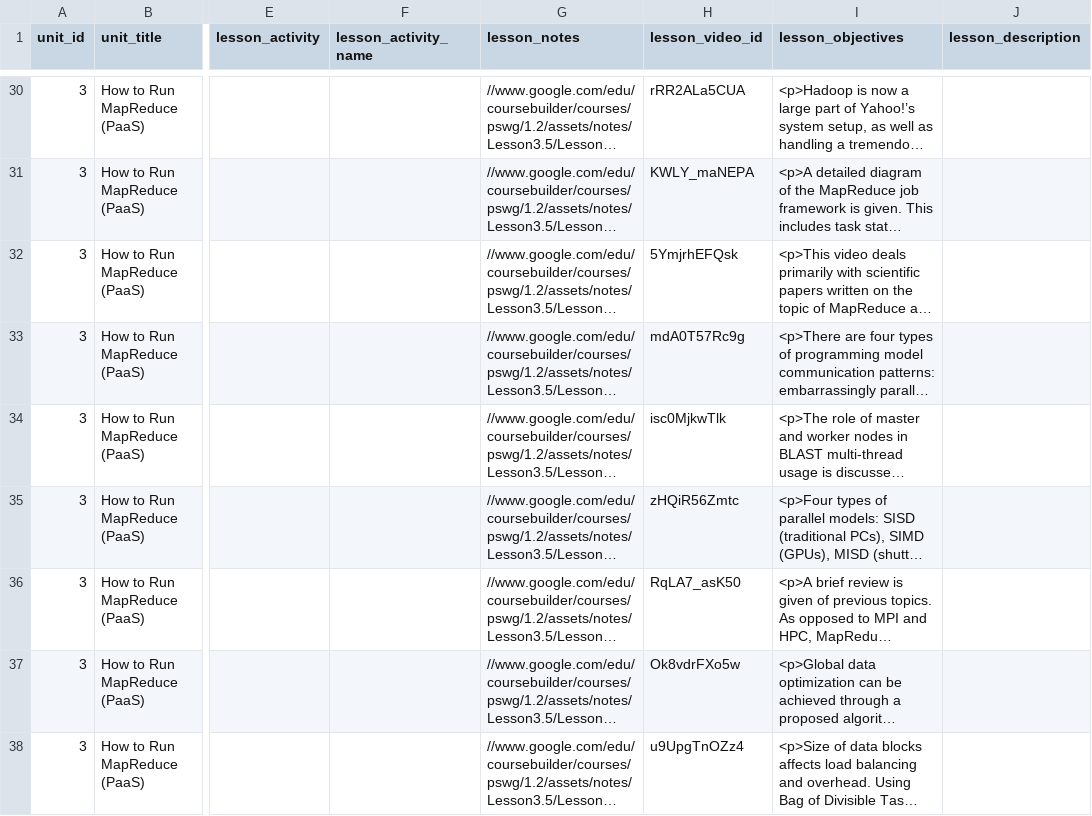
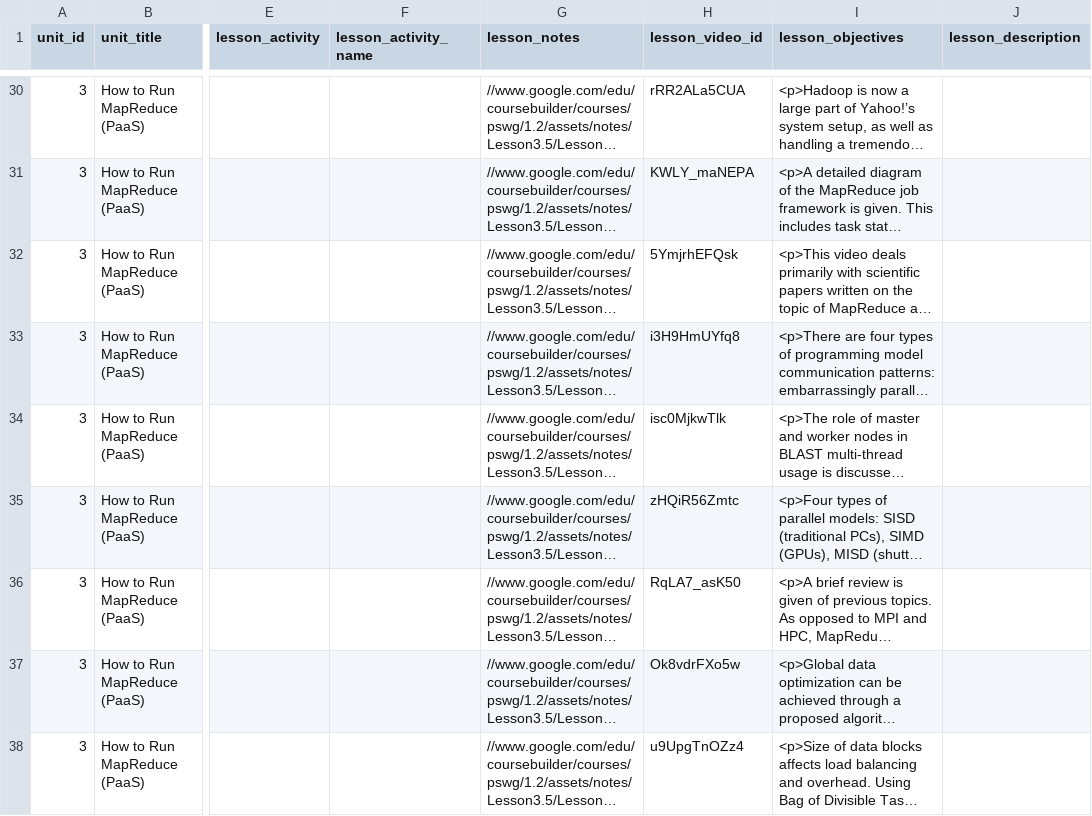
Before and after one commit to nishant07/course-builder, a CSV file: data/lesson.csv, drawn as a sheet; only a part is shown, gaps mark what is left out; long unchanged cells end in …; the diff names each change by its address in the sheet, - before the commit and + after, or states it on an @@ line.

Commit message:
Update lesson.csv

```diff
--- a/data/lesson.csv
+++ b/data/lesson.csv
-H33 (lesson_video_id): mdA0T57Rc9g
+H33 (lesson_video_id): i3H9HmUYfq8
```
